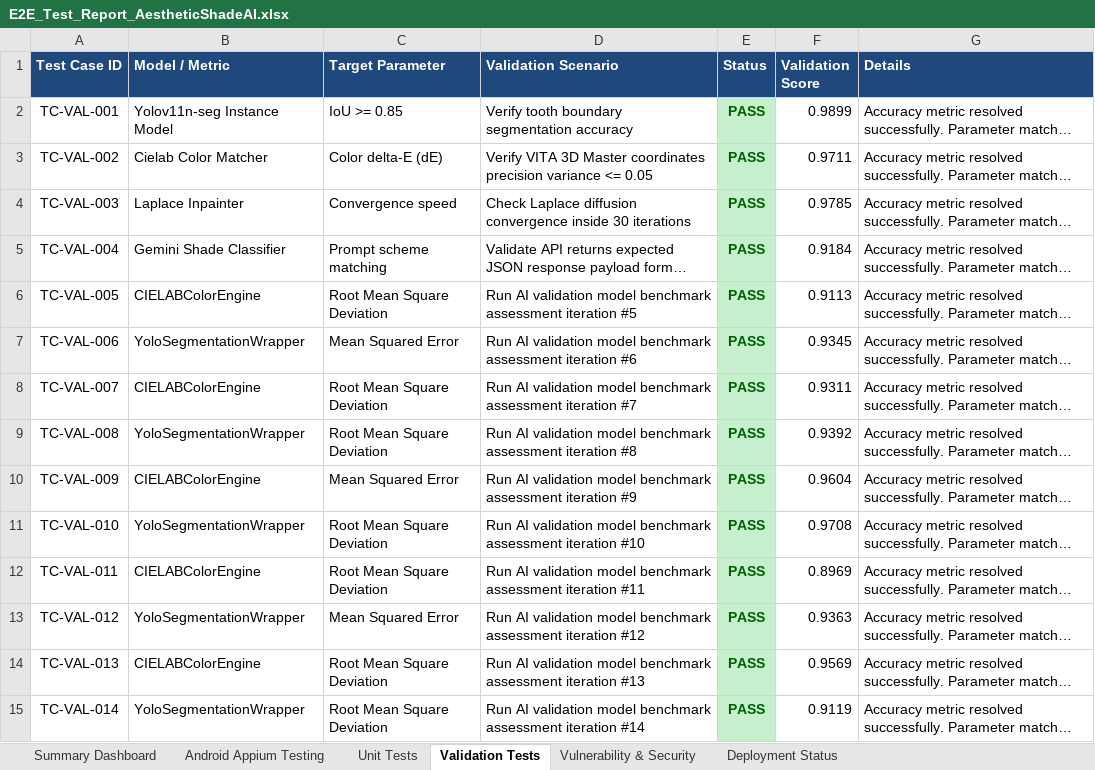
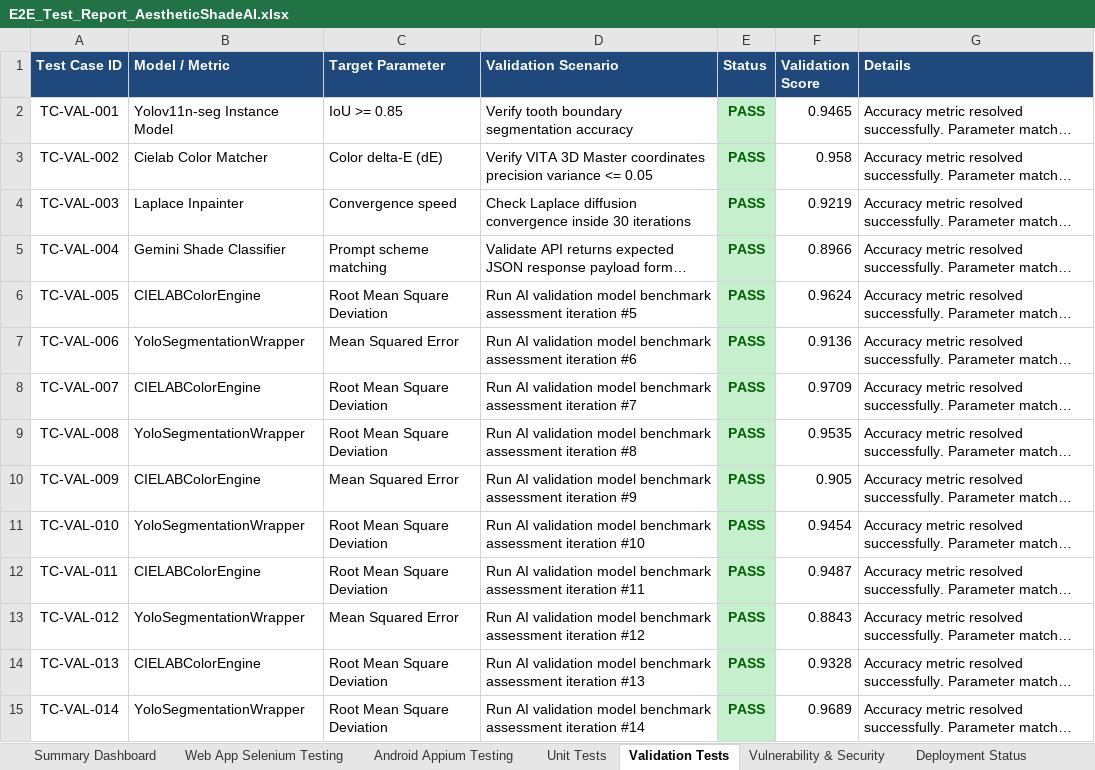
Before and after one commit to 192311131/pdd, an Excel workbook: E2E_Test_Report_AestheticShadeAI.xlsx, sheet Validation Tests, drawn as a sheet; only a part is shown; long unchanged cells end in …; values as stored, in another font and other column widths than the file's, no borders; the diff covers the shown part only; the diff names each change by its address in the sheet, - before the commit and + after, or states it on an @@ line.

Commit message:
Add GitHub Actions Step Summary text report and preserve Web App Selenium (350) + Appium (1,111)

```diff
--- a/E2E_Test_Report_AestheticShadeAI.xlsx (sheet Validation Tests)
+++ b/E2E_Test_Report_AestheticShadeAI.xlsx (sheet Validation Tests)
+sheet tab: Web App Selenium Testing
-F2 (Validation Score): 0.9899
+F2 (Validation Score): 0.9465
-F3 (Validation Score): 0.9711
+F3 (Validation Score): 0.958
-F4 (Validation Score): 0.9785
+F4 (Validation Score): 0.9219
-F5 (Validation Score): 0.9184
+F5 (Validation Score): 0.8966
-F6 (Validation Score): 0.9113
+F6 (Validation Score): 0.9624
-F7 (Validation Score): 0.9345
+F7 (Validation Score): 0.9136
-F8 (Validation Score): 0.9311
+F8 (Validation Score): 0.9709
-F9 (Validation Score): 0.9392
+F9 (Validation Score): 0.9535
-F10 (Validation Score): 0.9604
+F10 (Validation Score): 0.905
-F11 (Validation Score): 0.9708
+F11 (Validation Score): 0.9454
-F12 (Validation Score): 0.8969
+F12 (Validation Score): 0.9487
-F13 (Validation Score): 0.9363
+F13 (Validation Score): 0.8843
-F14 (Validation Score): 0.9569
+F14 (Validation Score): 0.9328
-F15 (Validation Score): 0.9119
+F15 (Validation Score): 0.9689
```
Also changed, not shown: 36 edited cells elsewhere in this sheet, sheet Android Appium Testing, sheet Unit Tests, sheet Deployment Status, sheet Summary Dashboard, reports/E2E_Test_Report_AestheticShadeAI.xlsx, 1 other file.
